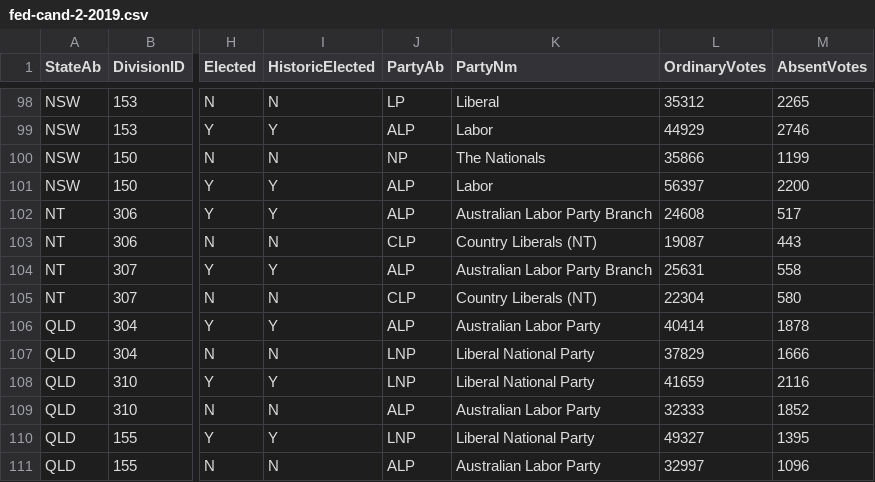
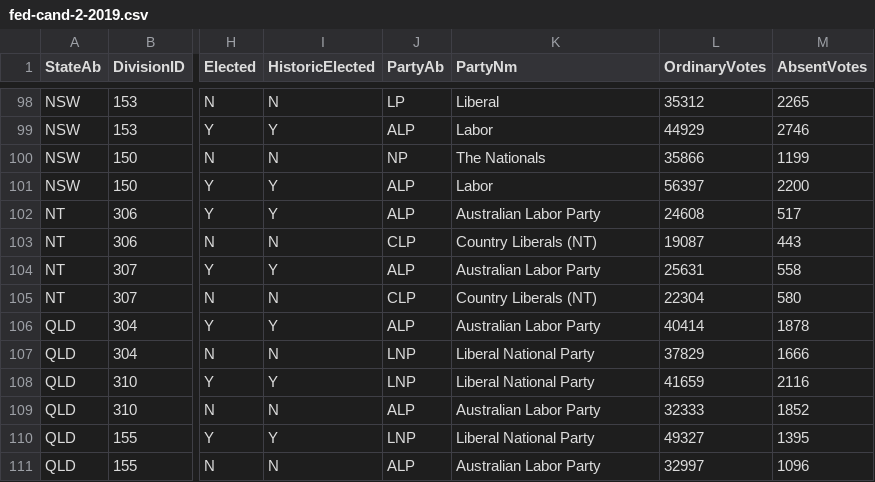
Before and after one commit to HBAK0001/fit3179-a2, a CSV file: data/fed-cand-2-2019.csv, drawn as a sheet; only a part is shown, gaps mark what is left out; the diff names each change by its address in the sheet, - before the commit and + after, or states it on an @@ line.

```diff
--- a/data/fed-cand-2-2019.csv
+++ b/data/fed-cand-2-2019.csv
-K102 (PartyNm): Australian Labor Party Branch
+K102 (PartyNm): Australian Labor Party
-K104 (PartyNm): Australian Labor Party Branch
+K104 (PartyNm): Australian Labor Party
```
Also changed, not shown: 2 other files.
